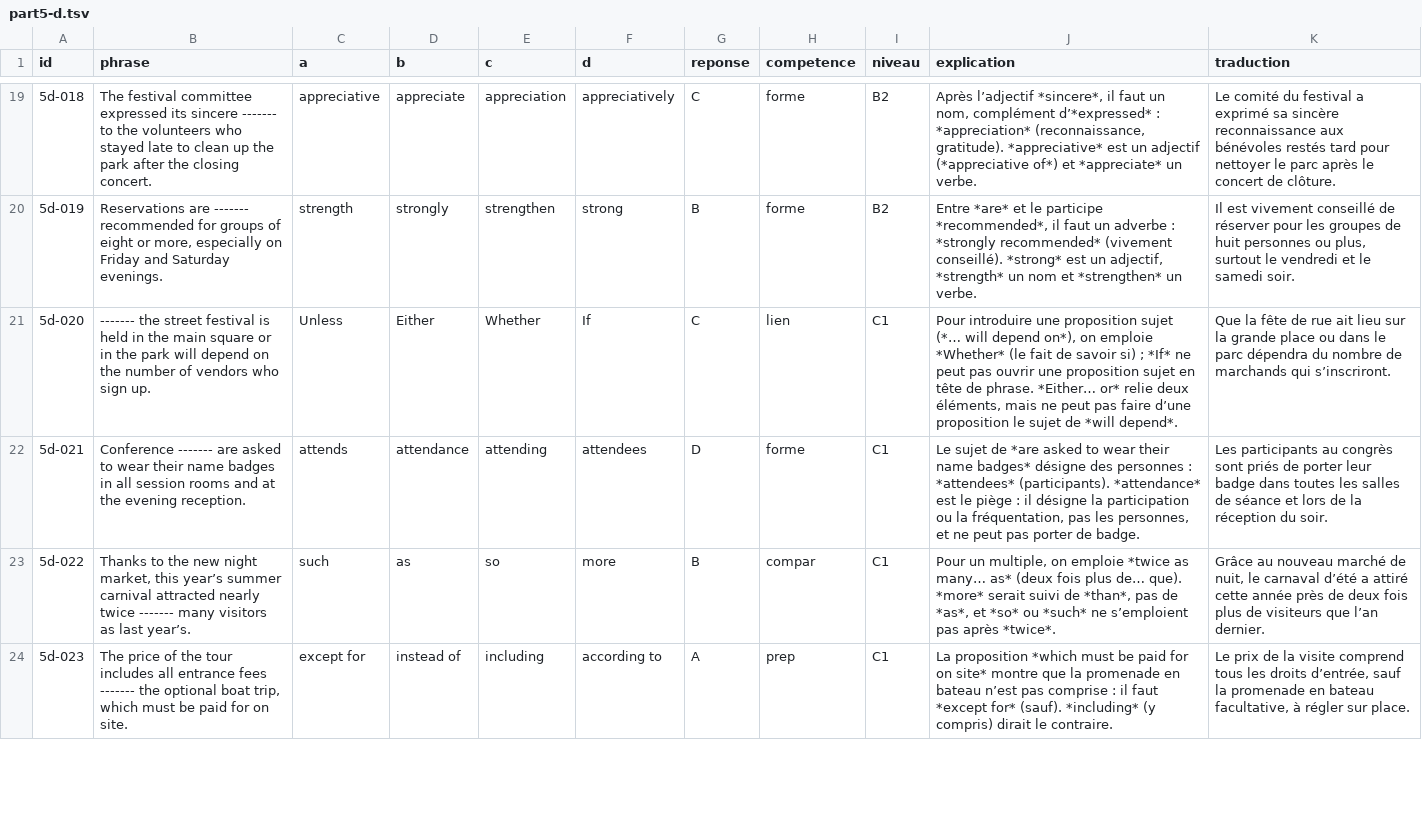
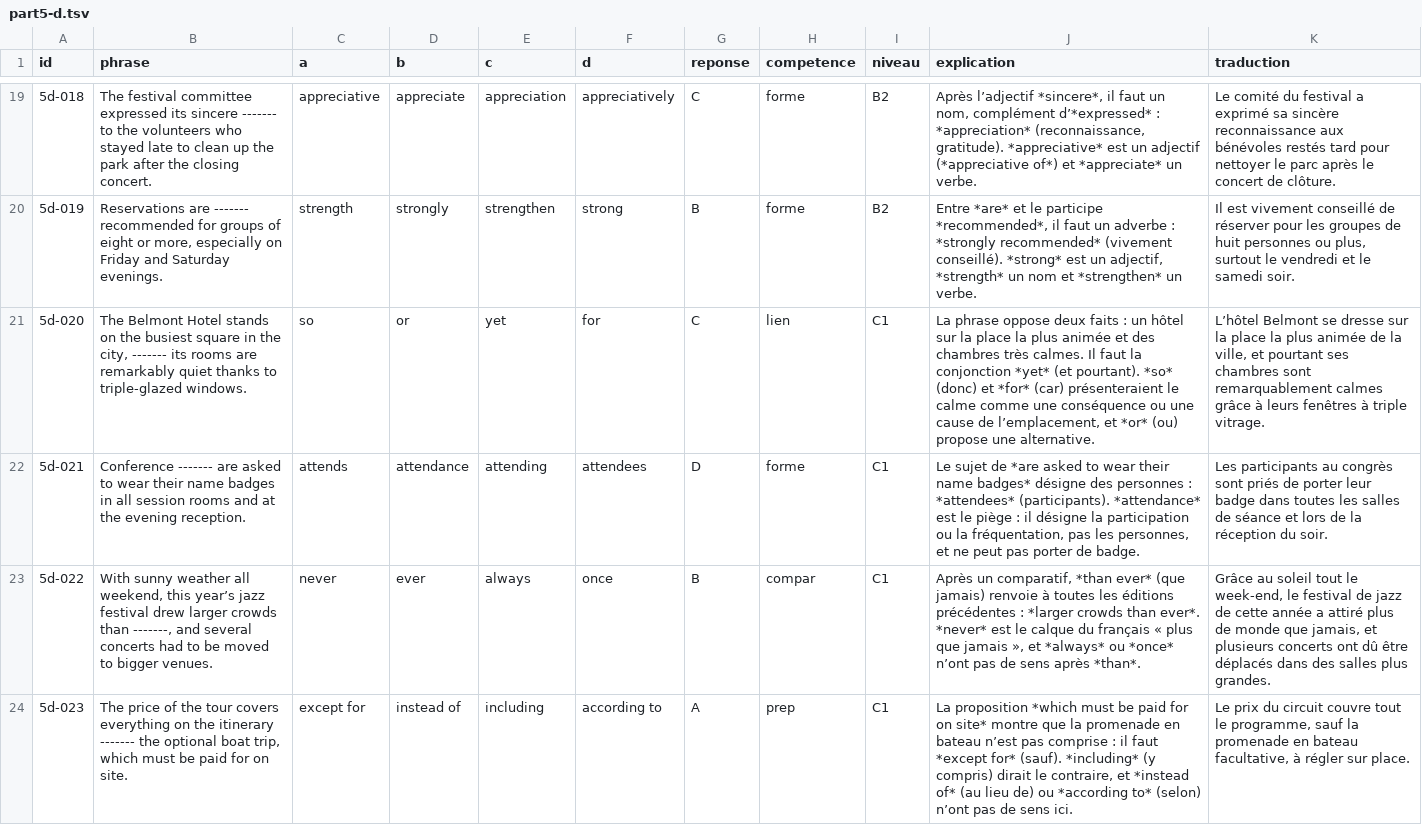
Before and after one commit to guillaumeplehar-star/toeic-c1, a TSV file: banque/part5-d.tsv, drawn as a sheet; only a part is shown, gaps mark what is left out; the diff covers the shown part only; the diff names each change by its address in the sheet, - before the commit and + after, or states it on an @@ line.

```diff
--- a/banque/part5-d.tsv
+++ b/banque/part5-d.tsv
-B21 (phrase): ------- the street festival is held in the main square or in the park will depend on the number of vendors who sign up.
+B21 (phrase): The Belmont Hotel stands on the busiest square in the city, ------- its rooms are remarkably quiet thanks to triple-glazed windows.
-C21 (a): Unless
+C21 (a): so
-D21 (b): Either
+D21 (b): or
-E21 (c): Whether
+E21 (c): yet
-F21 (d): If
+F21 (d): for
-J21 (explication): Pour introduire une proposition sujet (*… will depend on*), on emploie *Whether* (le fait de savoir si) ; *If* ne peut pas ouvrir une proposition sujet en tête de phrase. *Either… or* relie deux éléments, mais ne peut pas faire d’une proposition le sujet de *will depend*.
+J21 (explication): La phrase oppose deux faits : un hôtel sur la place la plus animée et des chambres très calmes. Il faut la conjonction *yet* (et pourtant). *so* (donc) et *for* (car) présenteraient le calme comme une conséquence ou une cause de l’emplacement, et *or* (ou) propose une alternative.
-K21 (traduction): Que la fête de rue ait lieu sur la grande place ou dans le parc dépendra du nombre de marchands qui s’inscriront.
+K21 (traduction): L’hôtel Belmont se dresse sur la place la plus animée de la ville, et pourtant ses chambres sont remarquablement calmes grâce à leurs fenêtres à triple vitrage.
-B23 (phrase): Thanks to the new night market, this year’s summer carnival attracted nearly twice ------- many visitors as last year’s.
+B23 (phrase): With sunny weather all weekend, this year’s jazz festival drew larger crowds than -------, and several concerts had to be moved to bigger venues.
-C23 (a): such
+C23 (a): never
-D23 (b): as
+D23 (b): ever
-E23 (c): so
+E23 (c): always
-F23 (d): more
+F23 (d): once
-J23 (explication): Pour un multiple, on emploie *twice as many… as* (deux fois plus de… que). *more* serait suivi de *than*, pas de *as*, et *so* ou *such* ne s’emploient pas après *twice*.
+J23 (explication): Après un comparatif, *than ever* (que jamais) renvoie à toutes les éditions précédentes : *larger crowds than ever*. *never* est le calque du français « plus que jamais », et *always* ou *once* n’ont pas de sens après *than*.
-K23 (traduction): Grâce au nouveau marché de nuit, le carnaval d’été a attiré cette année près de deux fois plus de visiteurs que l’an dernier.
+K23 (traduction): Grâce au soleil tout le week-end, le festival de jazz de cette année a attiré plus de monde que jamais, et plusieurs concerts ont dû être déplacés dans des salles plus grandes.
-B24 (phrase): …the tour includes all entrance fees ------- the…
+B24 (phrase): …the tour covers everything on the itinerary ------- the…
-J24 (explication): …dirait le contraire.
+J24 (explication): …dirait le contraire, et *instead of* (au lieu de) ou *according to* (selon) n’ont pas de sens ici.
-K24 (traduction): Le prix de la visite comprend tous les droits d’entrée, sauf la…
+K24 (traduction): Le prix du circuit couvre tout le programme, sauf la…
```
Also changed, not shown: 142 edited cells elsewhere in this file, banque/part5-a.tsv, banque/part5-c.tsv, 4 other files.
